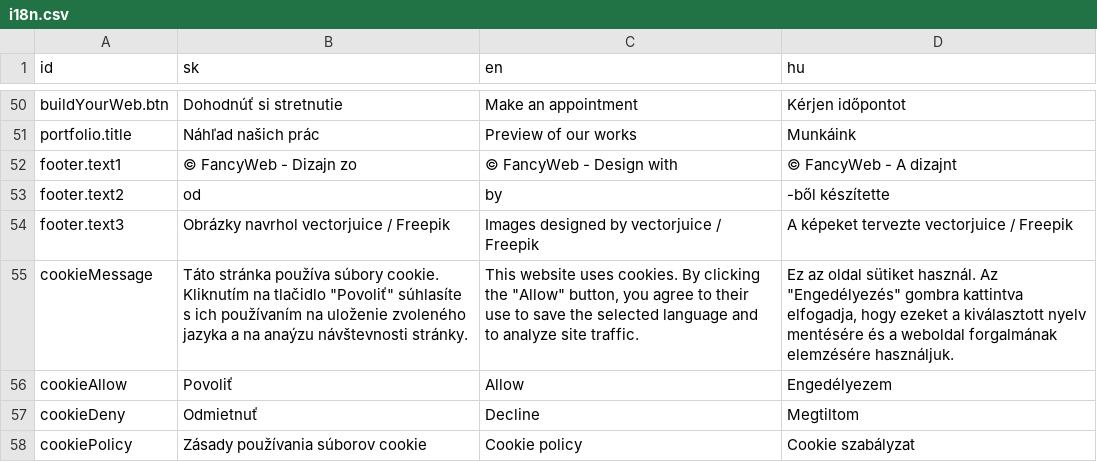
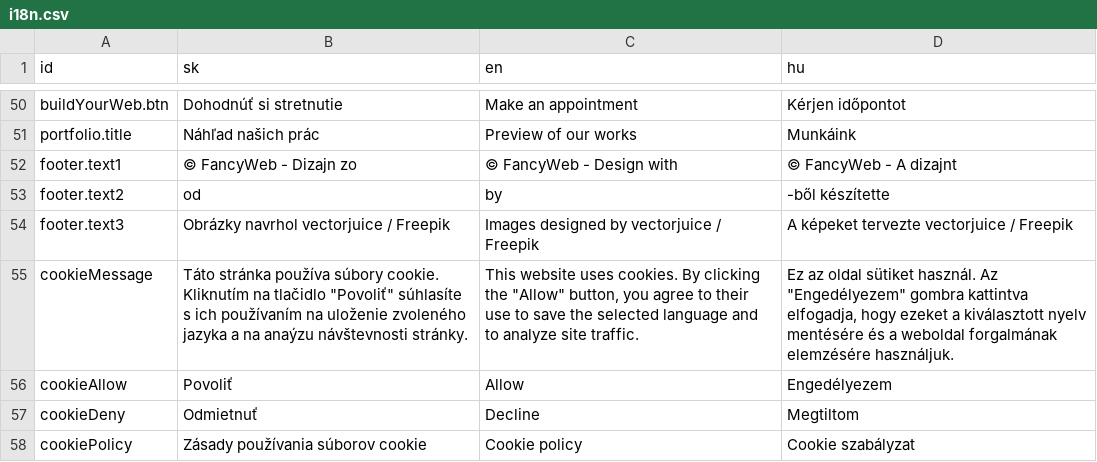
Before and after one commit to fancywebsite/fancywebsite.github.io, a CSV file: i18n/i18n.csv, drawn as a sheet; only a part is shown, gaps mark what is left out.

Commit message:
Translation typo fix

```diff
--- a/i18n/i18n.csv
+++ b/i18n/i18n.csv
@@ -54,3 +54,3 @@ footer.text2;od ; by ; -ből készítette
 footer.text3;Obrázky navrhol vectorjuice / Freepik;Images designed by vectorjuice / Freepik;A képeket tervezte vectorjuice / Freepik
-cookieMessage;Táto stránka používa súbory cookie. Kliknutím na tlačidlo "Povoliť" súhlasíte s ich používaním na uloženie zvoleného jazyka a na anaýzu návštevnosti stránky.;This website uses cookies. By clicking the "Allow" button, you agree to their use to save the selected language and to analyze site traffic.;Ez az oldal sütiket használ. Az "Engedélyezés" gombra kattintva elfogadja, hogy ezeket a kiválasztott nyelv mentésére és a weboldal forgalmának elemzésére használjuk.
+cookieMessage;Táto stránka používa súbory cookie. Kliknutím na tlačidlo "Povoliť" súhlasíte s ich používaním na uloženie zvoleného jazyka a na anaýzu návštevnosti stránky.;This website uses cookies. By clicking the "Allow" button, you agree to their use to save the selected language and to analyze site traffic.;Ez az oldal sütiket használ. Az "Engedélyezem" gombra kattintva elfogadja, hogy ezeket a kiválasztott nyelv mentésére és a weboldal forgalmának elemzésére használjuk.
 cookieAllow;Povoliť;Allow;Engedélyezem
```
Also changed, not shown: 1 other file.
